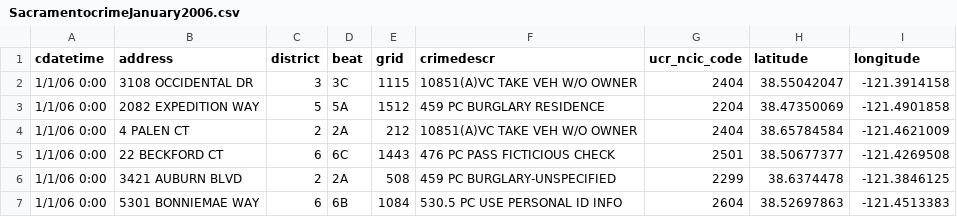
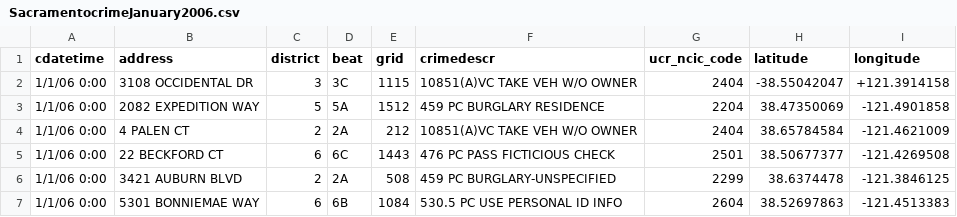
Before and after one commit to metroid21/MineriaDatos, a CSV file: SacramentocrimeJanuary2006.csv, drawn as a sheet; only a part is shown.

```diff
--- a/SacramentocrimeJanuary2006.csv
+++ b/SacramentocrimeJanuary2006.csv
@@ -1,3 +1,3 @@
 cdatetime,address,district,beat,grid,crimedescr,ucr_ncic_code,latitude,longitude
-1/1/06 0:00,3108 OCCIDENTAL DR,3,3C        ,1115,10851(A)VC TAKE VEH W/O OWNER,2404,38.55042047,-121.3914158
+1/1/06 0:00,3108 OCCIDENTAL DR,3,3C        ,1115,10851(A)VC TAKE VEH W/O OWNER,2404,-38.55042047,+121.3914158
 1/1/06 0:00,2082 EXPEDITION WAY,5,5A        ,1512,459 PC  BURGLARY RESIDENCE,2204,38.47350069,-121.4901858
```
Also changed, not shown: 4 other files.
